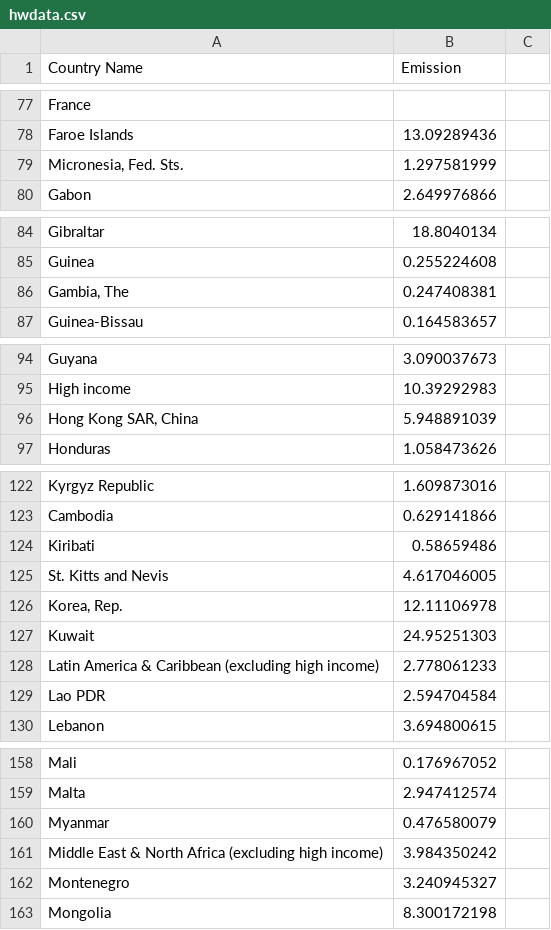
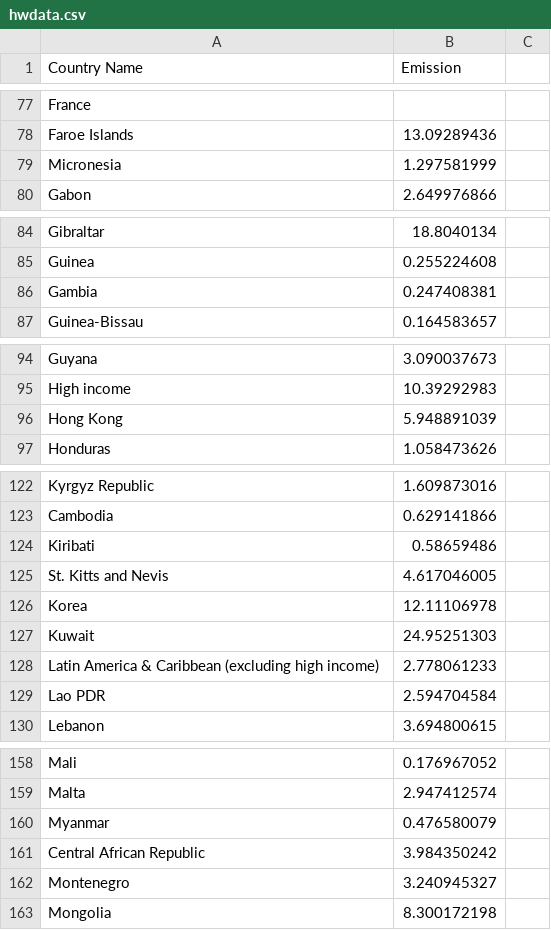
Before and after one commit to kelvinvalani/FIT3179, a CSV file: hw/data/hwdata.csv, drawn as a sheet; only a part is shown, gaps mark what is left out; the diff covers the shown part only.

Commit message:
Update hwdata.csv

```diff
--- a/hw/data/hwdata.csv
+++ b/hw/data/hwdata.csv
@@ -78,3 +78,3 @@ France,
 Faroe Islands,13.09289436
-"Micronesia, Fed. Sts.",1.297581999
+Micronesia,1.297581999
 Gabon,2.649976866
@@ -85,3 +85,3 @@ Gibraltar,18.8040134
 Guinea,0.255224608
-"Gambia, The",0.247408381
+Gambia,0.247408381
 Guinea-Bissau,0.164583657
@@ -95,3 +95,3 @@ Guyana,3.090037673
 High income,10.39292983
-"Hong Kong SAR, China",5.948891039
+Hong Kong,5.948891039
 Honduras,1.058473626
@@ -125,3 +125,3 @@ Kiribati,0.58659486
 St. Kitts and Nevis,4.617046005
-"Korea, Rep.",12.11106978
+Korea,12.11106978
 Kuwait,24.95251303
@@ -160,3 +160,3 @@ Malta,2.947412574
 Myanmar,0.476580079
-Middle East & North Africa (excluding high income),3.984350242
+Central African Republic,3.984350242
 Montenegro,3.240945327
```
Also changed, not shown: 2 added rows, 2 removed rows and 7 edited cells elsewhere in this file.
